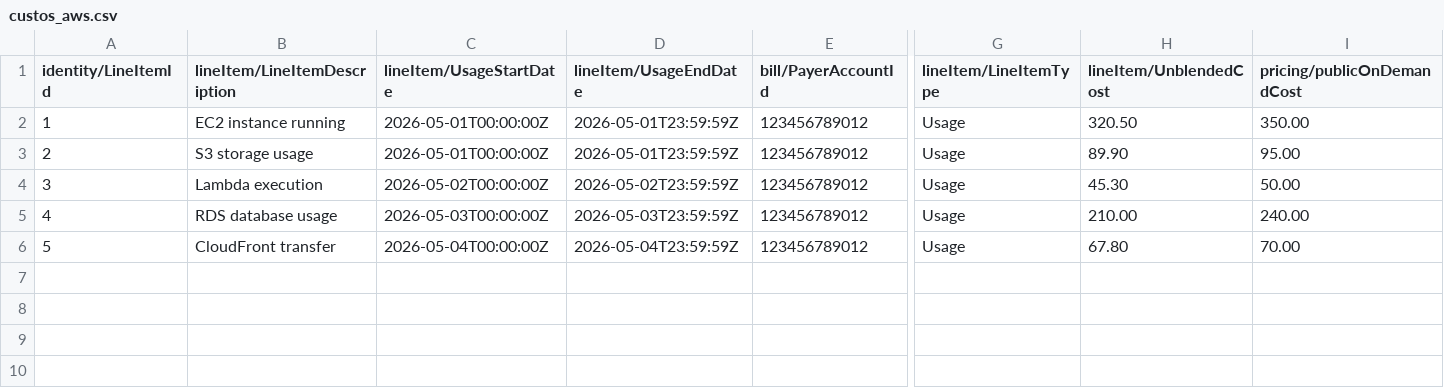
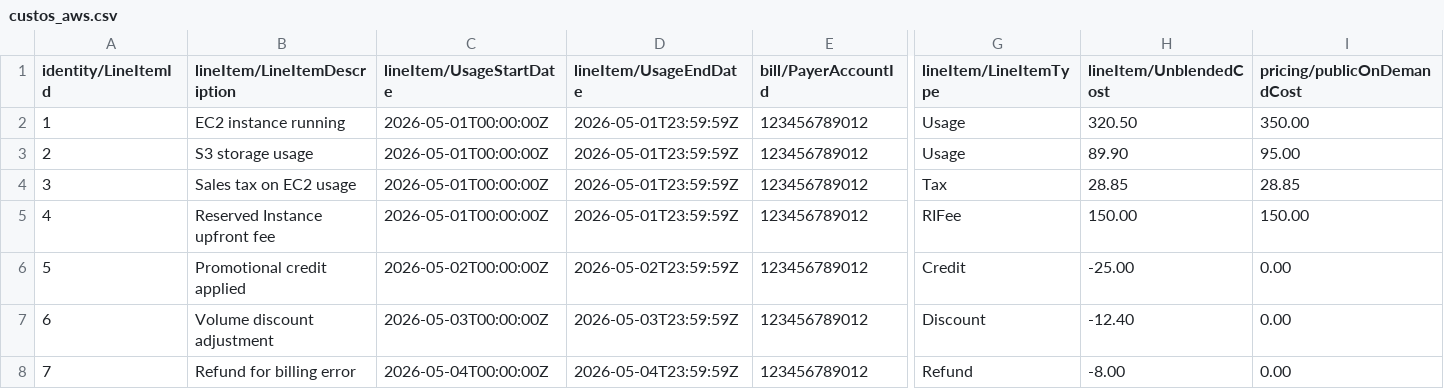
Before and after one commit to giiov/tcc-finops-focus, a CSV file: data/input/custos_aws.csv, drawn as a sheet; only a part is shown, gaps mark what is left out; removed rows and columns are numbered as before the commit, all else as after; rows hold the shown columns only; the diff names each change by its address in the sheet, - before the commit and + after, or states it on an @@ line.

Commit message:
Atualização de colunas com custos específicos no converter_aws

```diff
--- a/data/input/custos_aws.csv
+++ b/data/input/custos_aws.csv
+row 4: 3 | Sales tax on EC2 usage | 2026-05-01T00:00:00Z | 2026-05-01T23:59:59Z | 123456789012 | Tax | 28.85 | 28.85
+row 5: 4 | Reserved Instance upfront fee | 2026-05-01T00:00:00Z | 2026-05-01T23:59:59Z | 123456789012 | RIFee | 150.00 | 150.00
@@ column A (identity/LineItemId) renumbered between rows 6 and 7 @@
-B6 (lineItem/LineItemDescription): Lambda execution
+B6 (lineItem/LineItemDescription): Promotional credit applied
-G6 (lineItem/LineItemType): Usage
+G6 (lineItem/LineItemType): Credit
-H6 (lineItem/UnblendedCost): 45.30
+H6 (lineItem/UnblendedCost): -25.00
-I6 (pricing/publicOnDemandCost): 50.00
+I6 (pricing/publicOnDemandCost): 0.00
-row 5: 4 | RDS database usage | 2026-05-03T00:00:00Z | 2026-05-03T23:59:59Z | 123456789012 | Usage | 210.00 | 240.00
-B7 (lineItem/LineItemDescription): CloudFront transfer
+B7 (lineItem/LineItemDescription): Volume discount adjustment
-C7 (lineItem/UsageStartDate): 2026-05-04T00:00:00Z
+C7 (lineItem/UsageStartDate): 2026-05-03T00:00:00Z
-D7 (lineItem/UsageEndDate): 2026-05-04T23:59:59Z
+D7 (lineItem/UsageEndDate): 2026-05-03T23:59:59Z
-G7 (lineItem/LineItemType): Usage
+G7 (lineItem/LineItemType): Discount
-H7 (lineItem/UnblendedCost): 67.80
+H7 (lineItem/UnblendedCost): -12.40
-I7 (pricing/publicOnDemandCost): 70.00
+I7 (pricing/publicOnDemandCost): 0.00
+row 8: 7 | Refund for billing error | 2026-05-04T00:00:00Z | 2026-05-04T23:59:59Z | 123456789012 | Refund | -8.00 | 0.00
```
Also changed, not shown: 3 other files.
